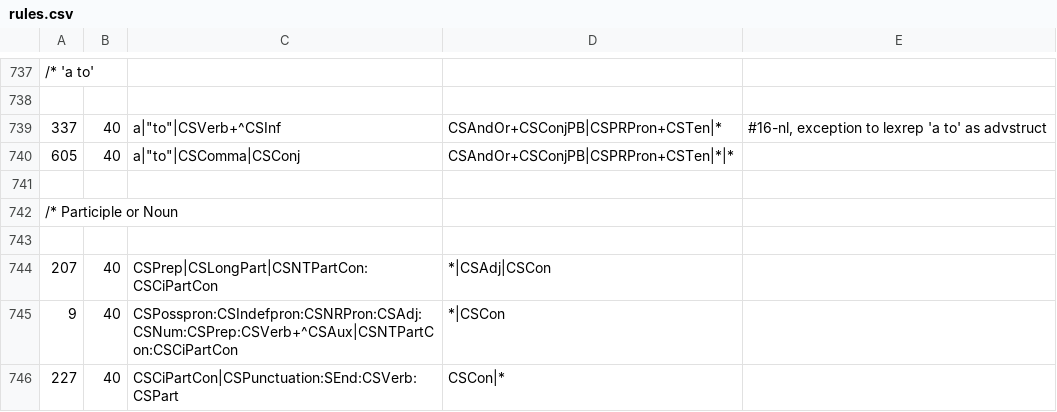
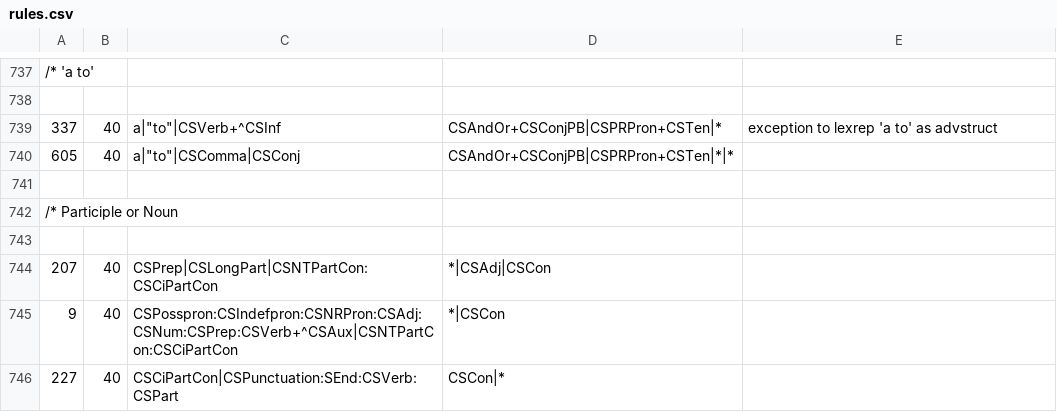
Before and after one commit to intersystems/iknow, a CSV file: language_models/cs/rules.csv, drawn as a sheet; only a part is shown, gaps mark what is left out.

Commit message:
removed 1 old version number
Copied from Perforce
 Change: 4230162

```diff
--- a/language_models/cs/rules.csv
+++ b/language_models/cs/rules.csv
@@ -738,3 +738,3 @@
 
-337;40;"a"|"to"|CSVerb+^CSInf;CSAndOr+CSConjPB|CSPRPron+CSTen|*;#16-nl, exception to lexrep 'a to' as advstruct
+337;40;"a"|"to"|CSVerb+^CSInf;CSAndOr+CSConjPB|CSPRPron+CSTen|*;exception to lexrep 'a to' as advstruct
 605;40;"a"|"to"|CSComma|CSConj;CSAndOr+CSConjPB|CSPRPron+CSTen|*|*;
```
